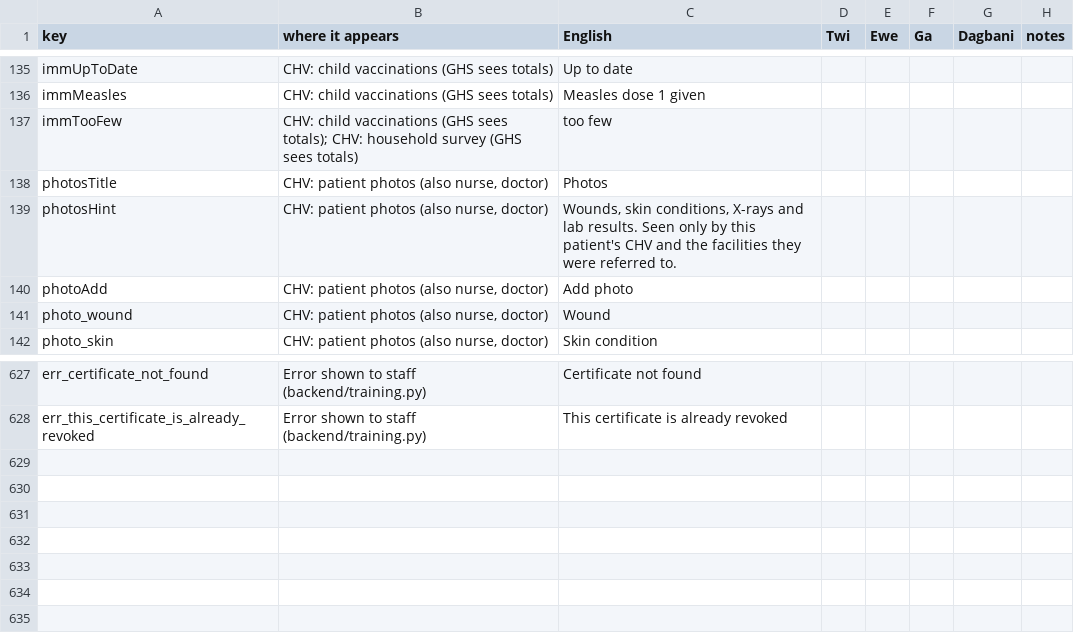
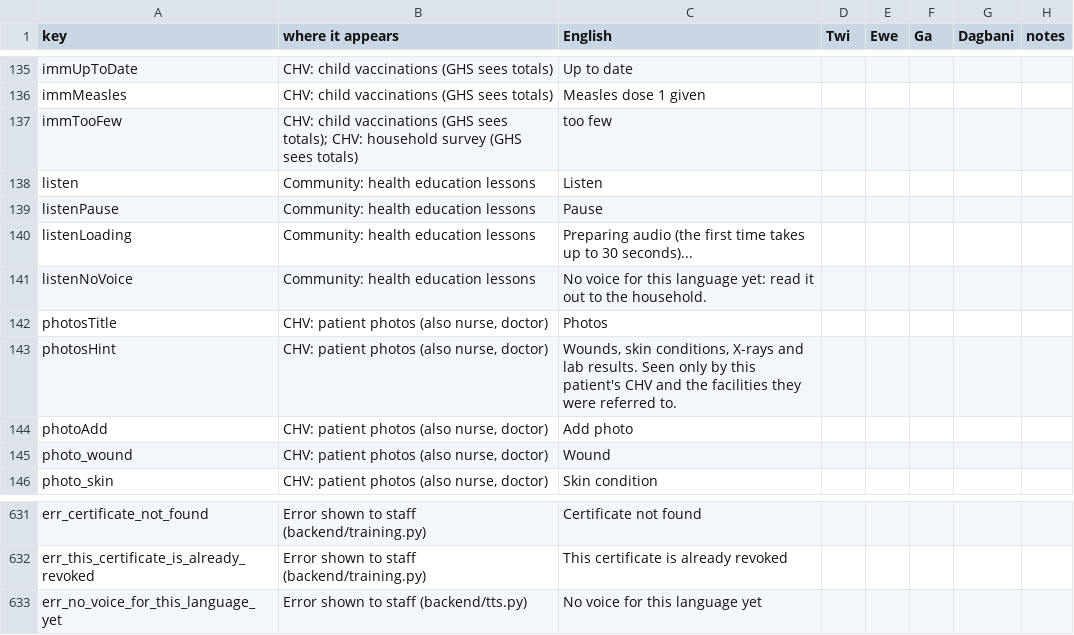
Before and after one commit to ASU-MICS-2028/cc-group-2-prosit-2, a CSV file: docs/translations/healthconnect_text.csv, drawn as a sheet; only a part is shown, gaps mark what is left out.

Commit message:
Spoken health lessons with Abena AI text-to-speech (Twi, Ewe, Ghanaian English)
- tts.py: GET /lessons/{id}/audio; voice by lesson language (abena_twi_high, mawuli_ewe, akua_eng_high); splits text at sentence ends under Abena's 500-character limit and joins the WAV pieces; spoken once and stored in lesson_audio (re-spoken if the text changes); key only on the server (ABENA_API_KEY); clear 503 message when the service has no credits
- ListenButton on lessons (play/pause); Ga and Dagbani show 'no voice yet'
- Tests mock Abena (no credits used); 112 backend tests pass

```diff
--- a/docs/translations/healthconnect_text.csv
+++ b/docs/translations/healthconnect_text.csv
@@ -137,2 +137,6 @@ immMeasles,CHV: child vaccinations (GHS sees totals),Measles dose 1 given,,,,,
 immTooFew,CHV: child vaccinations (GHS sees totals); CHV: household survey (GHS sees totals),too few,,,,,
+listen,Community: health education lessons,Listen,,,,,
+listenPause,Community: health education lessons,Pause,,,,,
+listenLoading,Community: health education lessons,Preparing audio (the first time takes up to 30 seconds)...,,,,,
+listenNoVoice,Community: health education lessons,No voice for this language yet: read it out to the household.,,,,,
 photosTitle,"CHV: patient photos (also nurse, doctor)",Photos,,,,,
@@ -628 +632,2 @@ err_certificate_not_found,Error shown to staff (backend/training.py),Certificate
 err_this_certificate_is_already_revoked,Error shown to staff (backend/training.py),This certificate is already revoked,,,,,
+err_no_voice_for_this_language_yet,Error shown to staff (backend/tts.py),No voice for this language yet,,,,,
```
Also changed, not shown: docs/translations/pdf_numbers_new.csv, 11 other files.
